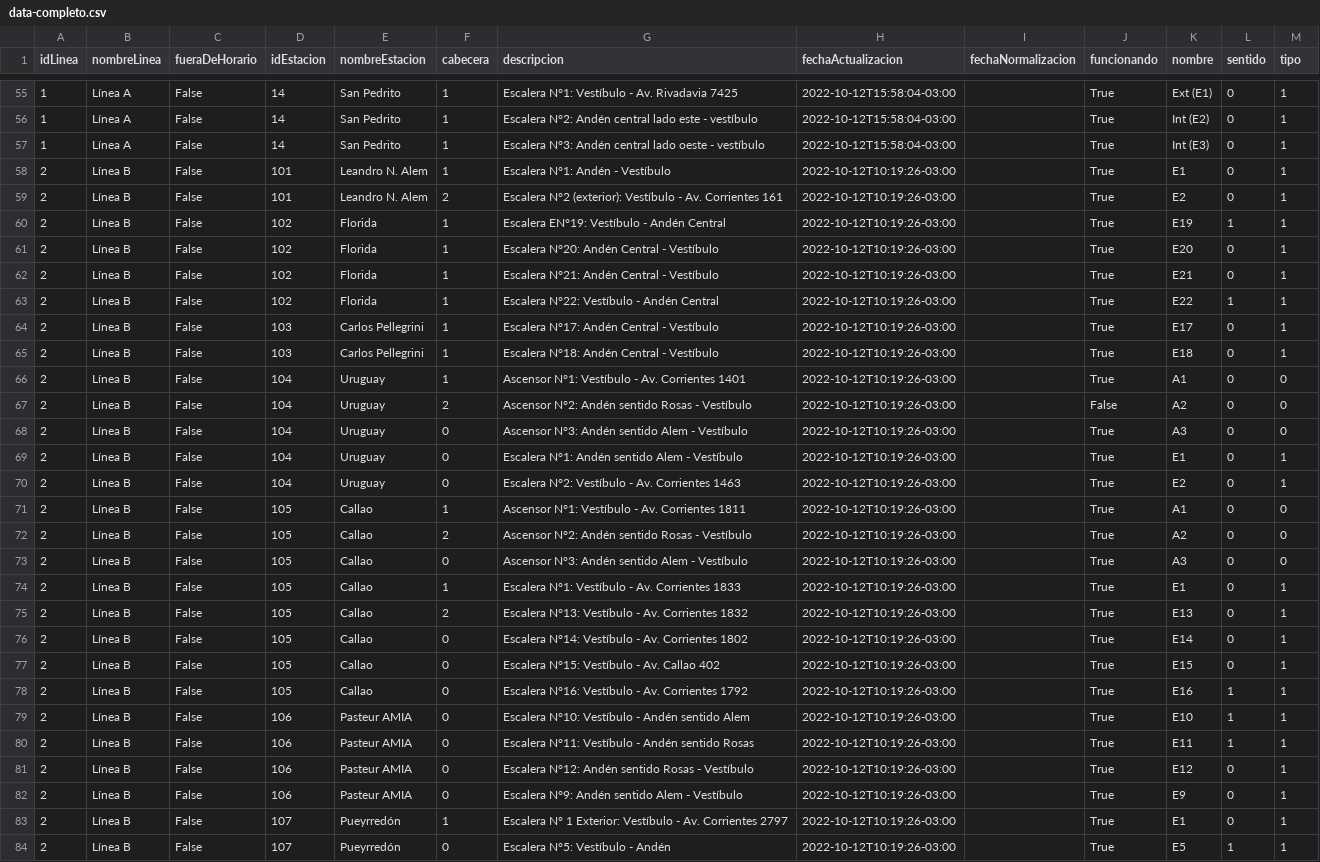
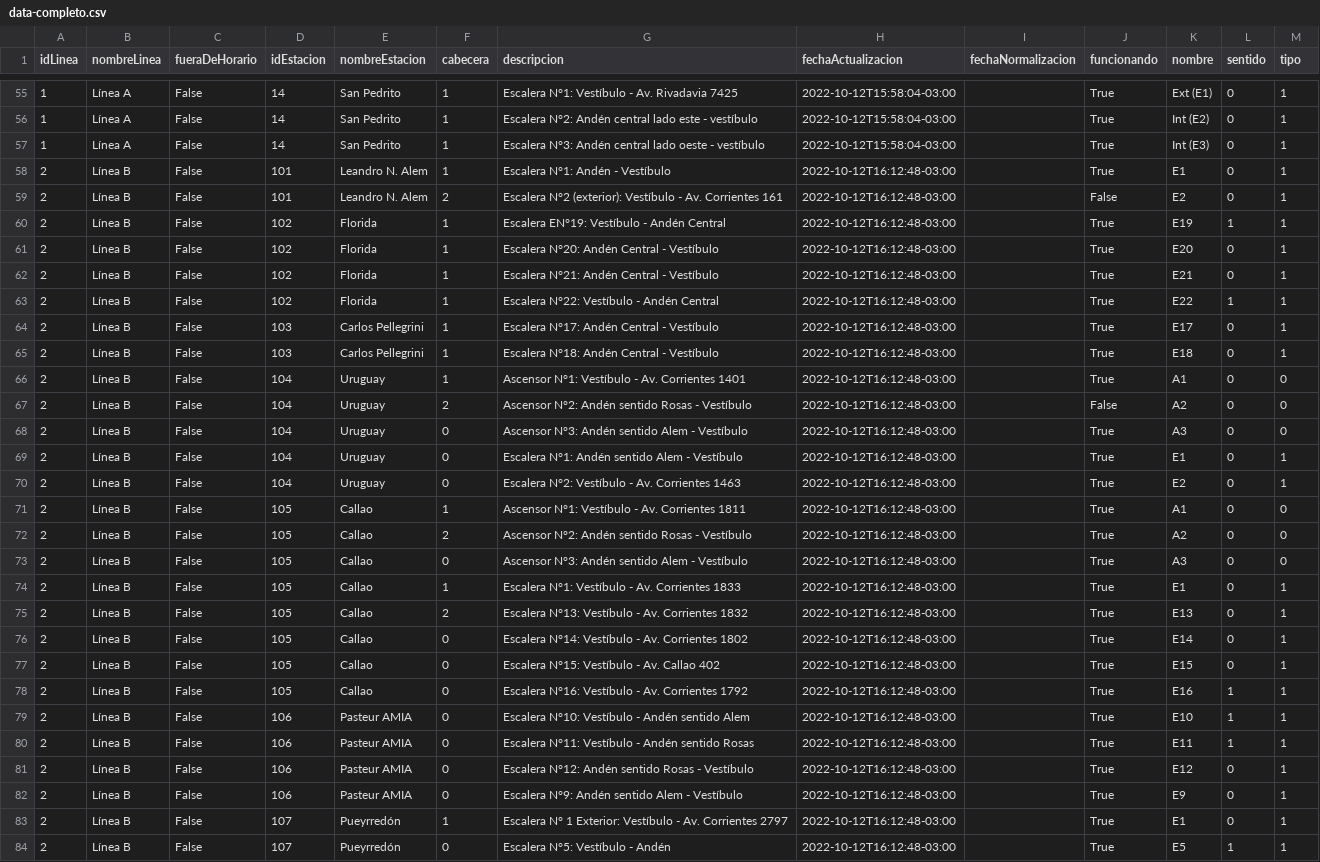
Before and after one commit to j-e-d/accesibilidad-subte, a CSV file: data-completo.csv, drawn as a sheet; only a part is shown, gaps mark what is left out; the diff covers the shown part only; the diff names each change by its address in the sheet, - before the commit and + after, or states it on an @@ line.

```diff
--- a/data-completo.csv
+++ b/data-completo.csv
-H58:H84 (fechaActualizacion): 2022-10-12T10:19:26-03:00
+H58:H84 (fechaActualizacion): 2022-10-12T16:12:48-03:00
-J59 (funcionando): True
+J59 (funcionando): False
```
Also changed, not shown: 104 edited cells elsewhere in this file, data-sin-fechas.csv.
